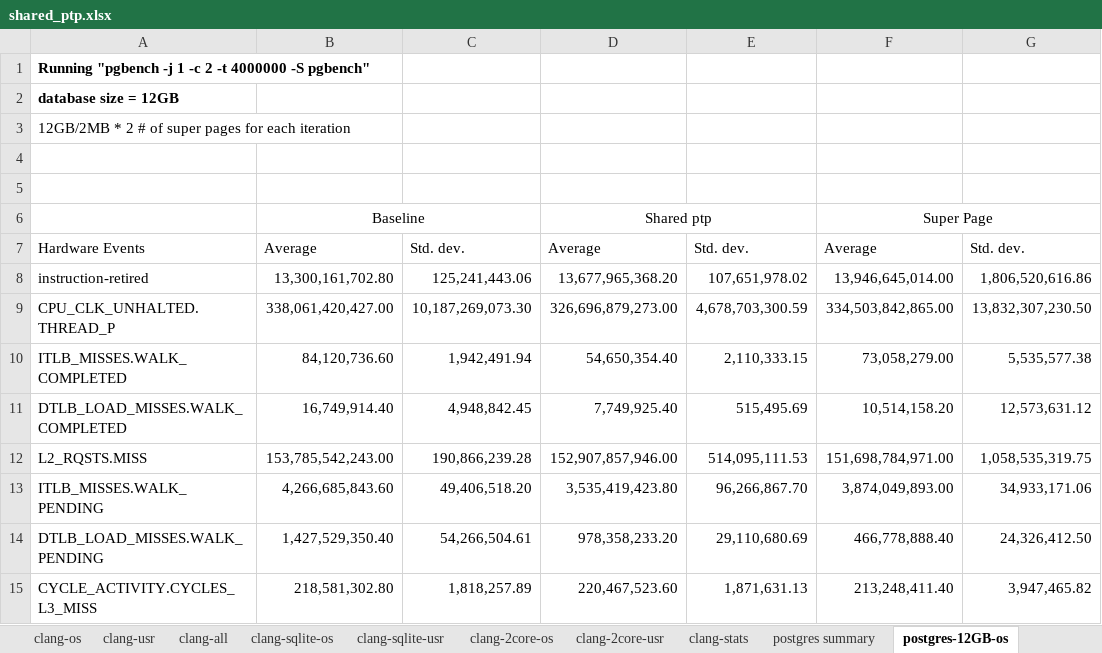
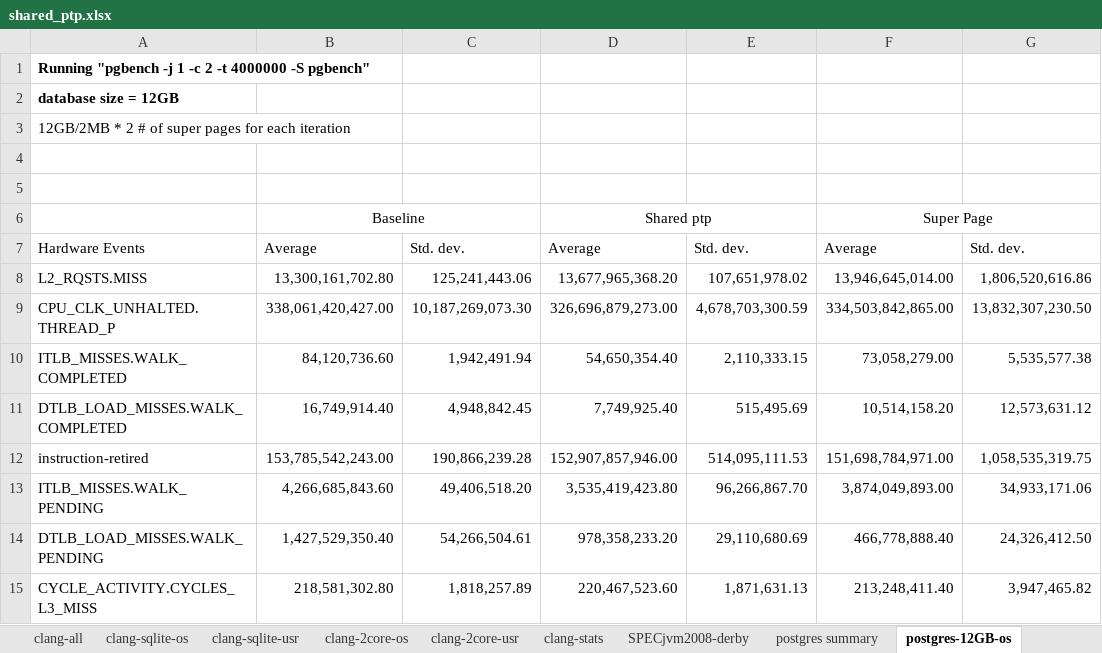
Before and after one commit to XiaowanDong/shared_ptp, an Excel workbook: shared_ptp.xlsx, sheet postgres-12GB-os, drawn as a sheet; only a part is shown; values as stored, in another font and other column widths than the file's, no borders; the diff names each change by its address in the sheet, - before the commit and + after, or states it on an @@ line.

Commit message:
added results for SPECjvm2008 derby

```diff
--- a/shared_ptp.xlsx (sheet postgres-12GB-os)
+++ b/shared_ptp.xlsx (sheet postgres-12GB-os)
+sheet tab: SPECjvm2008-derby
-A8: instruction-retired
+A8: L2_RQSTS.MISS
-A12: L2_RQSTS.MISS
+A12: instruction-retired
```
Also changed, not shown: sheet postgres-12GB-usr, sheet postgres-10GB-os, sheet postgres-10GB-usr.
